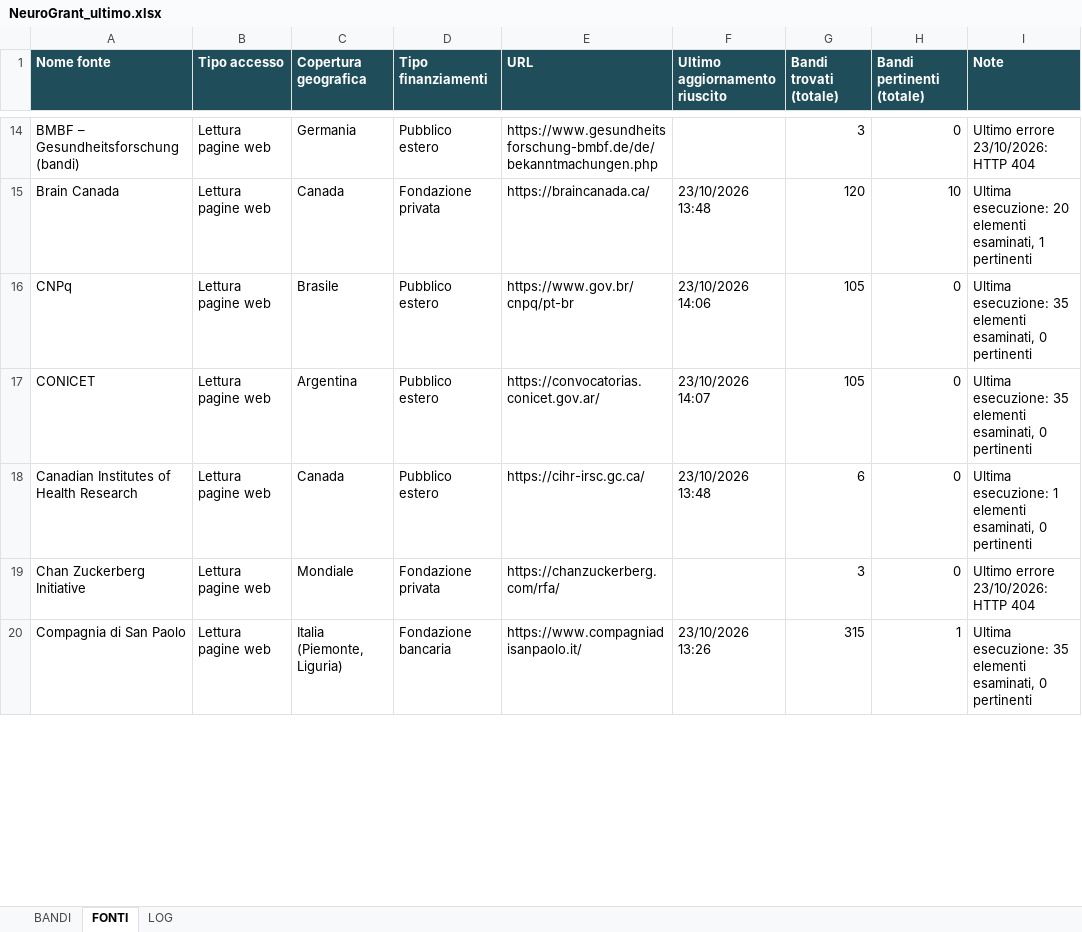
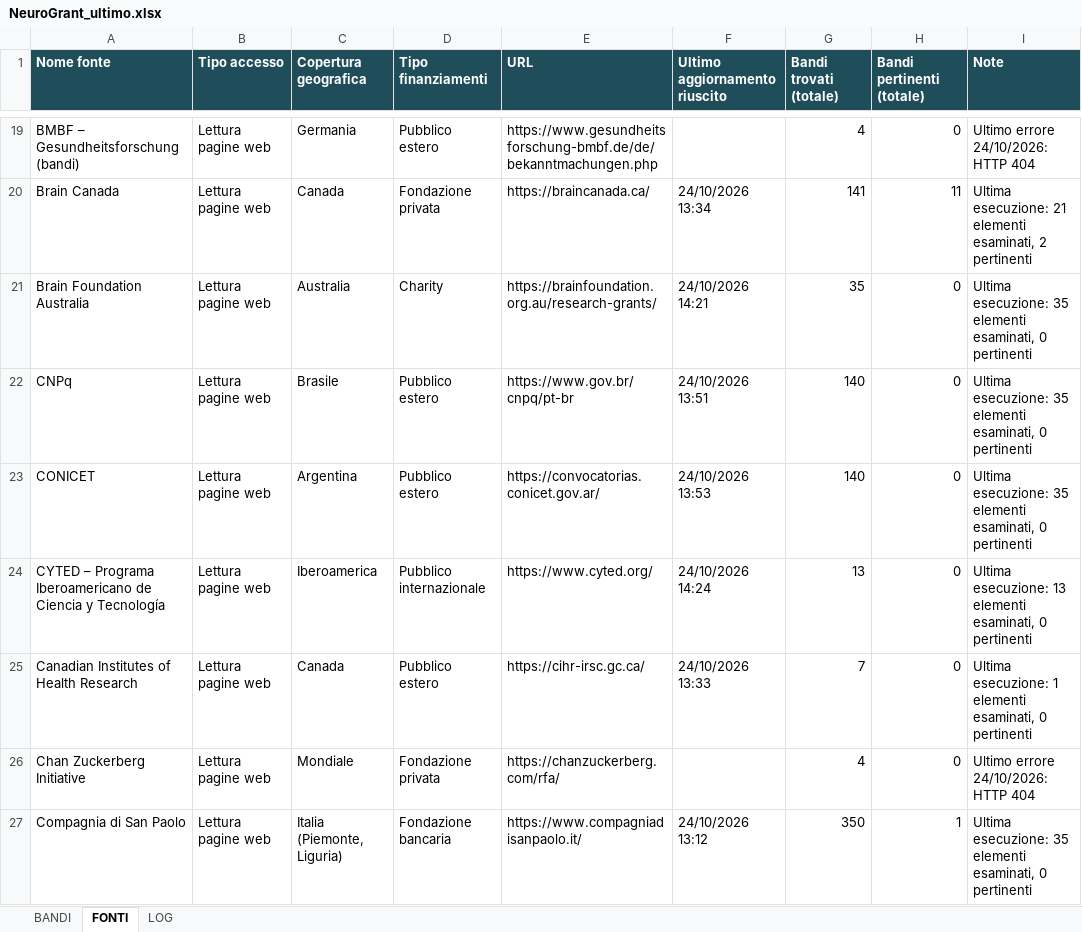
Before and after one commit to Stefanodoro91/GrantFinder, an Excel workbook: report/NeuroGrant_ultimo.xlsx, sheet FONTI, drawn as a sheet; only a part is shown, gaps mark what is left out; values as stored, in another font and other column widths than the file's, no borders; addresses are those after the commit; the diff covers the shown part only; the diff names each change by its address in the sheet, - before the commit and + after, or states it on an @@ line.

Commit message:
NeuroGrant: aggiornamento 2026-10-24

```diff
--- a/report/NeuroGrant_ultimo.xlsx (sheet FONTI)
+++ b/report/NeuroGrant_ultimo.xlsx (sheet FONTI)
-G19 (Bandi trovati (totale)): 3
+G19 (Bandi trovati (totale)): 4
-I19 (Note): Ultimo errore 23/10/2026: HTTP 404
+I19 (Note): Ultimo errore 24/10/2026: HTTP 404
-F20 (Ultimo aggiornamento riuscito): 23/10/2026 13:48
+F20 (Ultimo aggiornamento riuscito): 24/10/2026 13:34
-G20 (Bandi trovati (totale)): 120
+G20 (Bandi trovati (totale)): 141
-H20 (Bandi pertinenti (totale)): 10
+H20 (Bandi pertinenti (totale)): 11
-I20 (Note): Ultima esecuzione: 20 elementi esaminati, 1 pertinenti
+I20 (Note): Ultima esecuzione: 21 elementi esaminati, 2 pertinenti
+row 21: Brain Foundation Australia | Lettura pagine web | Australia | Charity | https://brainfoundation.org.au/research-grants/ | 24/10/2026 14:21 | 35 | 0 | Ultima esecuzione: 35 elementi esaminati, 0 pertinenti
-F22 (Ultimo aggiornamento riuscito): 23/10/2026 14:06
+F22 (Ultimo aggiornamento riuscito): 24/10/2026 13:51
-G22:G23 (Bandi trovati (totale)): 105
+G22:G23 (Bandi trovati (totale)): 140
-F23 (Ultimo aggiornamento riuscito): 23/10/2026 14:07
+F23 (Ultimo aggiornamento riuscito): 24/10/2026 13:53
+row 24: CYTED – Programa Iberoamericano de Ciencia y Tecnología | Lettura pagine web | Iberoamerica | Pubblico internazionale | https://www.cyted.org/ | 24/10/2026 14:24 | 13 | 0 | Ultima esecuzione: 13 elementi esaminati, 0 pertinenti
-F25 (Ultimo aggiornamento riuscito): 23/10/2026 13:48
+F25 (Ultimo aggiornamento riuscito): 24/10/2026 13:33
-G25 (Bandi trovati (totale)): 6
+G25 (Bandi trovati (totale)): 7
-G26 (Bandi trovati (totale)): 3
+G26 (Bandi trovati (totale)): 4
-I26 (Note): Ultimo errore 23/10/2026: HTTP 404
+I26 (Note): Ultimo errore 24/10/2026: HTTP 404
-F27 (Ultimo aggiornamento riuscito): 23/10/2026 13:26
+F27 (Ultimo aggiornamento riuscito): 24/10/2026 13:12
-G27 (Bandi trovati (totale)): 315
+G27 (Bandi trovati (totale)): 350
```
Also changed, not shown: 41 added rows and 166 edited cells elsewhere in this sheet, sheet BANDI, sheet LOG, 1 other file.
